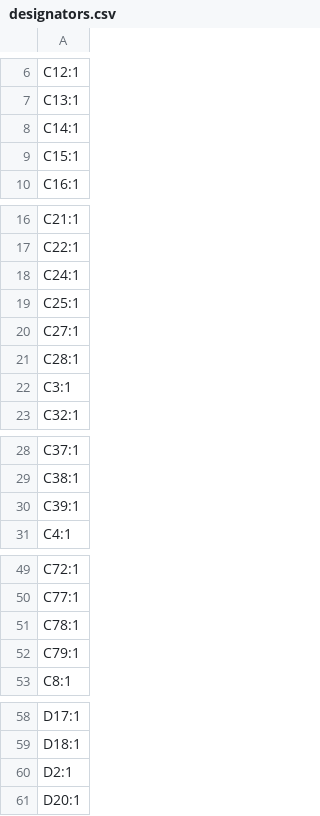
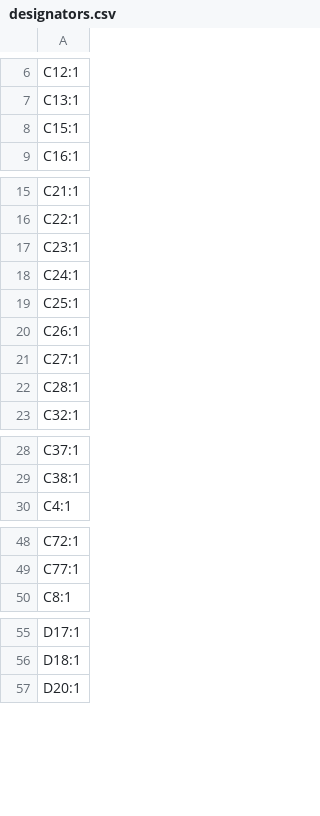
Before and after one commit to Horizon-Avionics/Horizon-H1, a CSV file: flight computer/production/designators.csv, drawn as a sheet; only a part is shown, gaps mark what is left out; the diff covers the shown part only.

```diff
--- a/flight computer/production/designators.csv
+++ b/flight computer/production/designators.csv
@@ -7,3 +7,2 @@ C12:1
 C13:1
-C14:1
 C15:1
@@ -17,7 +16,8 @@ C21:1
 C22:1
+C23:1
 C24:1
 C25:1
+C26:1
 C27:1
 C28:1
-C3:1
 C32:1
@@ -29,3 +29,2 @@ C37:1
 C38:1
-C39:1
 C4:1
@@ -50,4 +49,2 @@ C72:1
 C77:1
-C78:1
-C79:1
 C8:1
@@ -59,3 +56,2 @@ D17:1
 D18:1
-D2:1
 D20:1
```
Also changed, not shown: 3 added rows and 2 removed rows elsewhere in this file, flight computer/production/bom.csv, flight computer/production/positions.csv, 16 other files.
